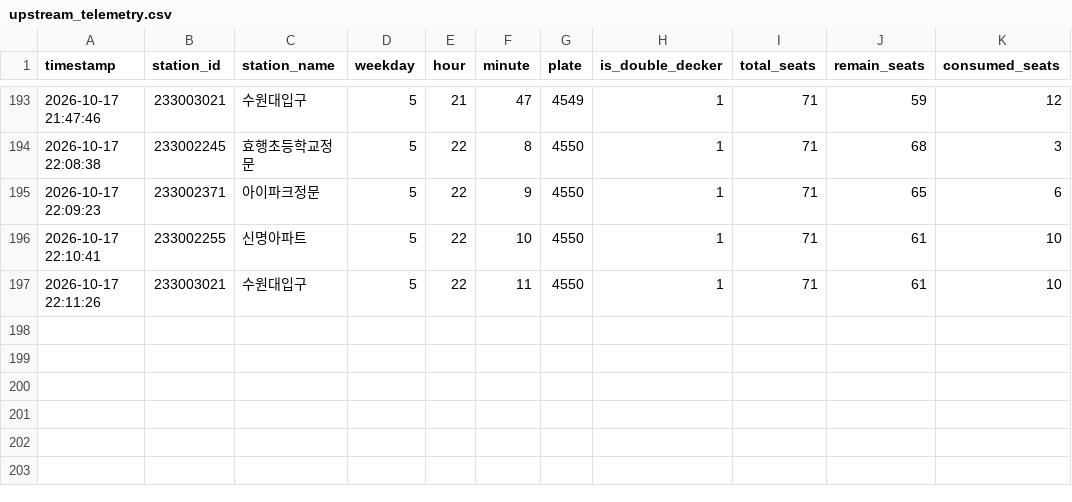
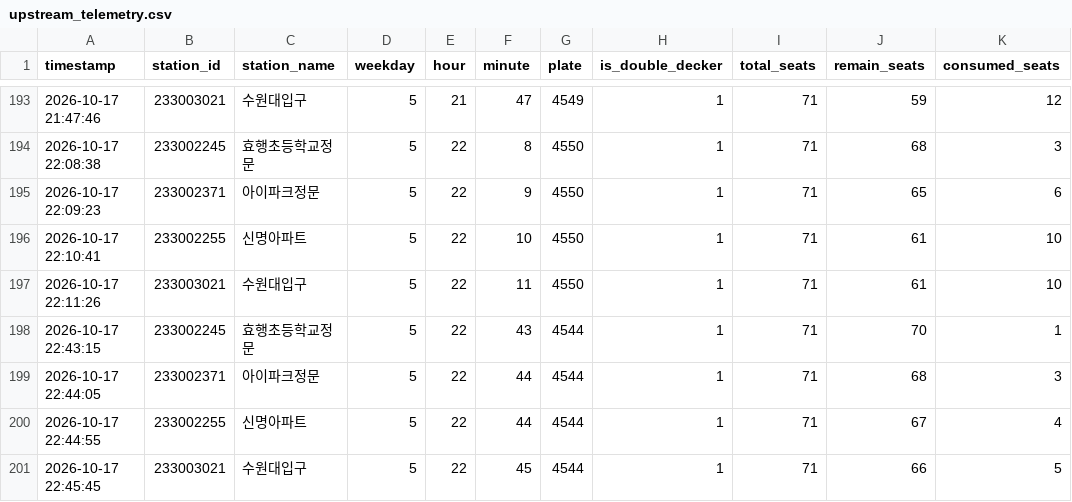
Before and after one commit to kdw123654/bus_project, a CSV file: data/upstream_telemetry.csv, drawn as a sheet; only a part is shown, gaps mark what is left out.

```diff
--- a/data/upstream_telemetry.csv
+++ b/data/upstream_telemetry.csv
@@ -197 +197,5 @@
 2026-10-17 22:11:26,233003021,수원대입구,5,22,11,4550,1,71,61,10
+2026-10-17 22:43:15,233002245,효행초등학교정문,5,22,43,4544,1,71,70,1
+2026-10-17 22:44:05,233002371,아이파크정문,5,22,44,4544,1,71,68,3
+2026-10-17 22:44:55,233002255,신명아파트,5,22,44,4544,1,71,67,4
+2026-10-17 22:45:45,233003021,수원대입구,5,22,45,4544,1,71,66,5
```
Also changed, not shown: data/sadang_telemetry.csv, 9 other files.
